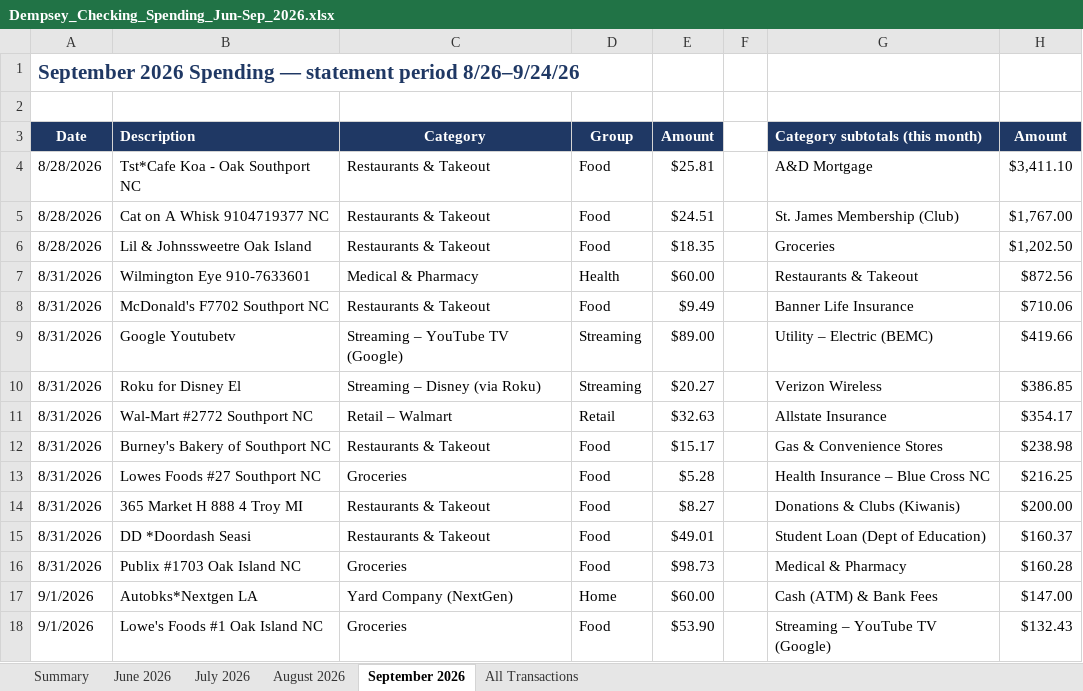
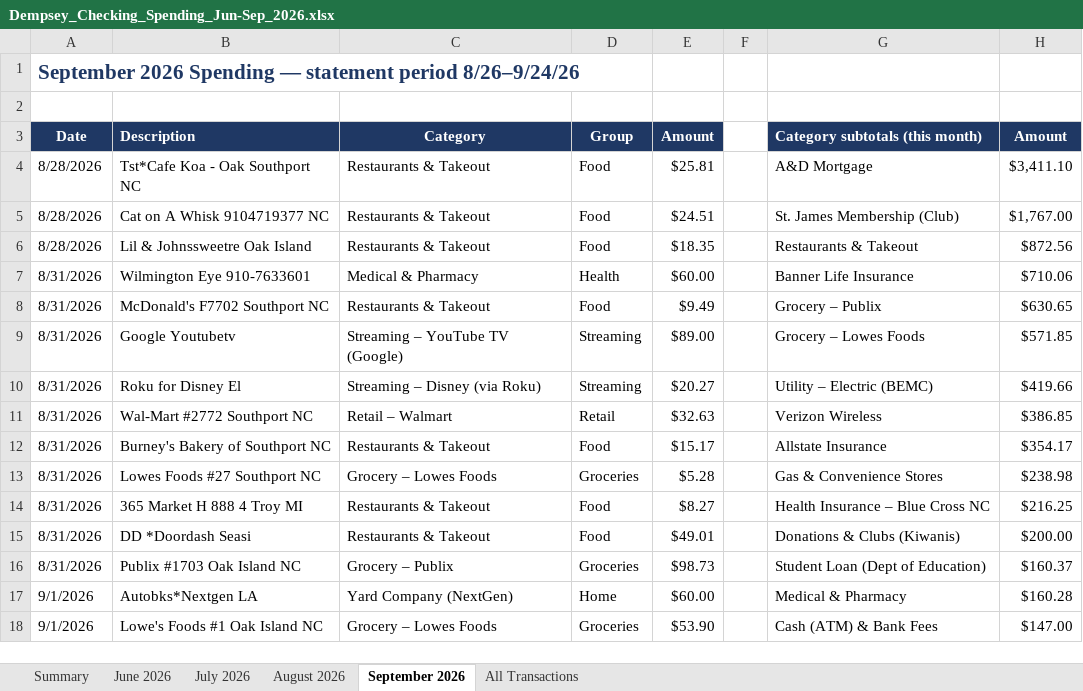
Before and after one commit to MktgCAP/Searchlight-YTD-Analysis, an Excel workbook: Dempsey_Checking_Spending_Jun-Sep_2026.xlsx, sheet September 2026, drawn as a sheet; only a part is shown; values as stored, in another font and other column widths than the file's, no borders; the diff covers the shown part only; the diff names each change by its address in the sheet, - before the commit and + after, or states it on an @@ line.

```diff
--- a/Dempsey_Checking_Spending_Jun-Sep_2026.xlsx (sheet September 2026)
+++ b/Dempsey_Checking_Spending_Jun-Sep_2026.xlsx (sheet September 2026)
-G6 (Category subtotals (this month)): Groceries
+G6 (Category subtotals (this month)): Restaurants & Takeout
-H6 (Amount): $1,202.50
+H6 (Amount): $872.56
-G7 (Category subtotals (this month)): Restaurants & Takeout
+G7 (Category subtotals (this month)): Banner Life Insurance
-H7 (Amount): $872.56
+H7 (Amount): $710.06
-G8 (Category subtotals (this month)): Banner Life Insurance
+G8 (Category subtotals (this month)): Grocery – Publix
-H8 (Amount): $710.06
+H8 (Amount): $630.65
-G9 (Category subtotals (this month)): Utility – Electric (BEMC)
+G9 (Category subtotals (this month)): Grocery – Lowes Foods
-H9 (Amount): $419.66
+H9 (Amount): $571.85
-G10 (Category subtotals (this month)): Verizon Wireless
+G10 (Category subtotals (this month)): Utility – Electric (BEMC)
-H10 (Amount): $386.85
+H10 (Amount): $419.66
-G11 (Category subtotals (this month)): Allstate Insurance
+G11 (Category subtotals (this month)): Verizon Wireless
-H11 (Amount): $354.17
+H11 (Amount): $386.85
-G12 (Category subtotals (this month)): Gas & Convenience Stores
+G12 (Category subtotals (this month)): Allstate Insurance
-H12 (Amount): $238.98
+H12 (Amount): $354.17
-C13 (Category): Groceries
+C13 (Category): Grocery – Lowes Foods
-D13 (Group): Food
+D13 (Group): Groceries
-G13 (Category subtotals (this month)): Health Insurance – Blue Cross NC
+G13 (Category subtotals (this month)): Gas & Convenience Stores
-H13 (Amount): $216.25
+H13 (Amount): $238.98
-G14 (Category subtotals (this month)): Donations & Clubs (Kiwanis)
+G14 (Category subtotals (this month)): Health Insurance – Blue Cross NC
-H14 (Amount): $200.00
+H14 (Amount): $216.25
-G15 (Category subtotals (this month)): Student Loan (Dept of Education)
+G15 (Category subtotals (this month)): Donations & Clubs (Kiwanis)
-H15 (Amount): $160.37
+H15 (Amount): $200.00
-C16 (Category): Groceries
+C16 (Category): Grocery – Publix
-D16 (Group): Food
+D16 (Group): Groceries
-G16 (Category subtotals (this month)): Medical & Pharmacy
+G16 (Category subtotals (this month)): Student Loan (Dept of Education)
-H16 (Amount): $160.28
+H16 (Amount): $160.37
-G17 (Category subtotals (this month)): Cash (ATM) & Bank Fees
+G17 (Category subtotals (this month)): Medical & Pharmacy
-H17 (Amount): $147.00
+H17 (Amount): $160.28
-C18 (Category): Groceries
+C18 (Category): Grocery – Lowes Foods
-D18 (Group): Food
+D18 (Group): Groceries
-G18 (Category subtotals (this month)): Streaming – YouTube TV (Google)
+G18 (Category subtotals (this month)): Cash (ATM) & Bank Fees
-H18 (Amount): $132.43
+H18 (Amount): $147.00
```
Also changed, not shown: 59 edited cells and cell formats elsewhere in this sheet, sheet August 2026, sheet July 2026, sheet All Transactions, sheet June 2026, sheet Summary, formulas that keep their value.
